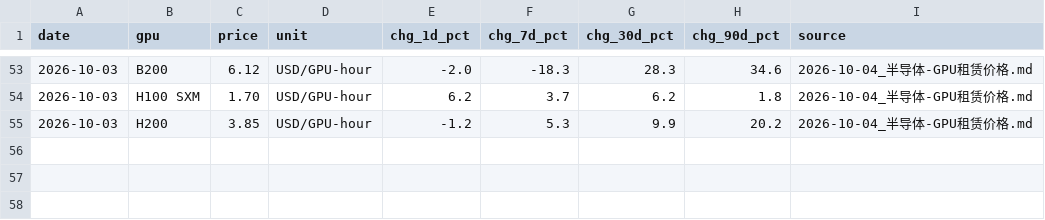
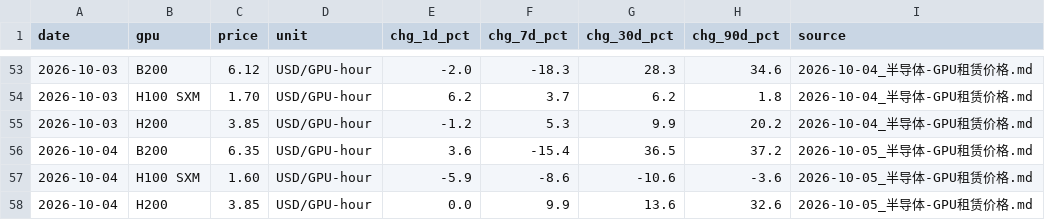
Before and after one commit to cool1990/invest-dashboard_v1, a CSV file: data/semis/gpu.csv, drawn as a sheet; only a part is shown, gaps mark what is left out; the diff names each change by its address in the sheet, - before the commit and + after, or states it on an @@ line.

```diff
--- a/data/semis/gpu.csv
+++ b/data/semis/gpu.csv
+row 56: 2026-10-04 | B200 | 6.35 | USD/GPU-hour | 3.6 | -15.4 | 36.5 | 37.2 | 2026-10-05_半导体-GPU租赁价格.md
+row 57: 2026-10-04 | H100 SXM | 1.60 | USD/GPU-hour | -5.9 | -8.6 | -10.6 | -3.6 | 2026-10-05_半导体-GPU租赁价格.md
+row 58: 2026-10-04 | H200 | 3.85 | USD/GPU-hour | 0.0 | 9.9 | 13.6 | 32.6 | 2026-10-05_半导体-GPU租赁价格.md
```
Also changed, not shown: data/earnings/daily.csv, data/earnings/summary.csv, 9 other files.
